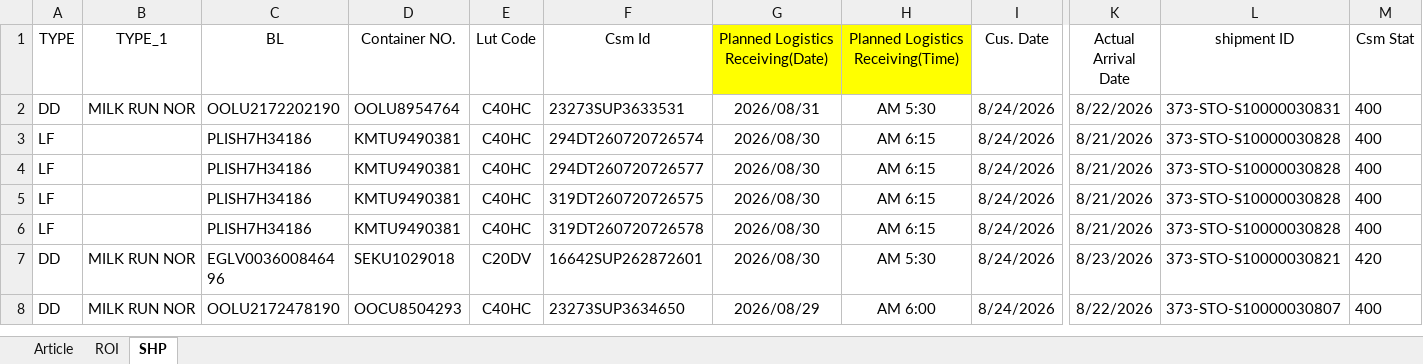
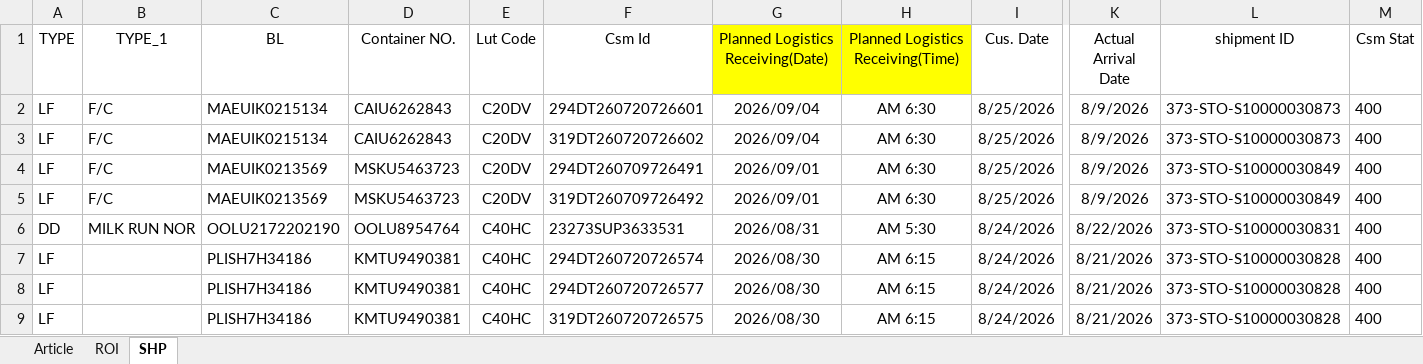
Before and after one commit to STO726/GOODS_Arrival, an Excel workbook: Article search.xlsx, sheet SHP, drawn as a sheet; only a part is shown, gaps mark what is left out; the shorter side is filled out with more unchanged rows; values as stored, in another font and other column widths than the file's, no borders; conditional formats and table styles not drawn; rows hold the shown columns only; the diff covers the shown part only; the diff names each change by its address in the sheet, - before the commit and + after, or states it on an @@ line.

```diff
--- a/Article search.xlsx (sheet SHP)
+++ b/Article search.xlsx (sheet SHP)
+row 2: LF | F/C | MAEUIK0215134 | CAIU6262843 | C20DV | 294DT260720726601 | 2026/09/04 | AM 6:30 | 8/25/2026 | 8/9/2026 | 373-STO-S10000030873 | 400
+row 3: LF | F/C | MAEUIK0215134 | CAIU6262843 | C20DV | 319DT260720726602 | 2026/09/04 | AM 6:30 | 8/25/2026 | 8/9/2026 | 373-STO-S10000030873 | 400
+row 4: LF | F/C | MAEUIK0213569 | MSKU5463723 | C20DV | 294DT260709726491 | 2026/09/01 | AM 6:30 | 8/25/2026 | 8/9/2026 | 373-STO-S10000030849 | 400
+row 5: LF | F/C | MAEUIK0213569 | MSKU5463723 | C20DV | 319DT260709726492 | 2026/09/01 | AM 6:30 | 8/25/2026 | 8/9/2026 | 373-STO-S10000030849 | 400
```
Also changed, not shown: 31 added rows, 3 removed rows and 72 edited cells elsewhere in this sheet, sheet ROI, formulas that keep their value.
